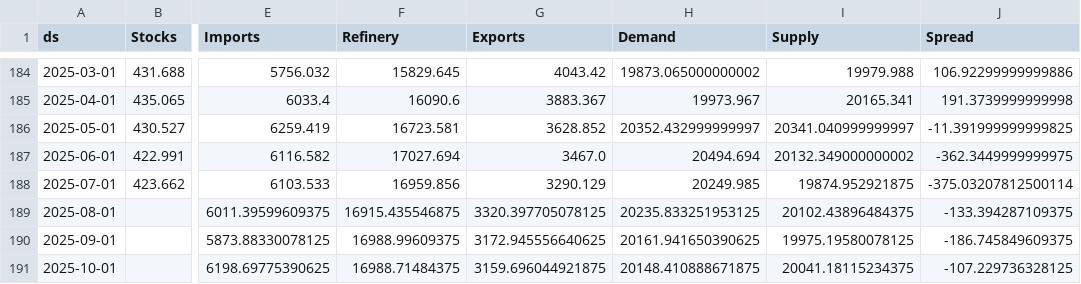
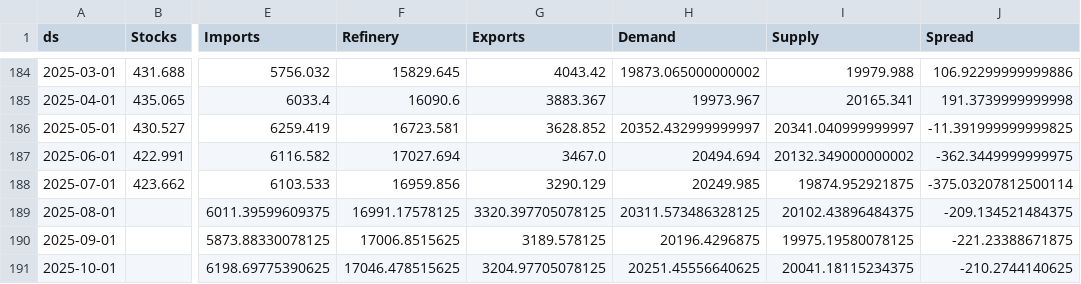
Before and after one commit to aaluqdah/Trey-Al-Uqdah-S-D-Repository, a CSV file: df_merged2.csv, drawn as a sheet; only a part is shown, gaps mark what is left out; the diff names each change by its address in the sheet, - before the commit and + after, or states it on an @@ line.

```diff
--- a/df_merged2.csv
+++ b/df_merged2.csv
-F189 (Refinery): 16915.435546875
+F189 (Refinery): 16991.17578125
-H189 (Demand): 20235.833251953125
+H189 (Demand): 20311.573486328125
-J189 (Spread): -133.394287109375
+J189 (Spread): -209.134521484375
-F190 (Refinery): 16988.99609375
+F190 (Refinery): 17006.8515625
-G190 (Exports): 3172.945556640625
+G190 (Exports): 3189.578125
-H190 (Demand): 20161.941650390625
+H190 (Demand): 20196.4296875
-J190 (Spread): -186.745849609375
+J190 (Spread): -221.23388671875
-F191 (Refinery): 16988.71484375
+F191 (Refinery): 17046.478515625
-G191 (Exports): 3159.696044921875
+G191 (Exports): 3204.97705078125
-H191 (Demand): 20148.410888671875
+H191 (Demand): 20251.45556640625
-J191 (Spread): -107.229736328125
+J191 (Spread): -210.2744140625
```
